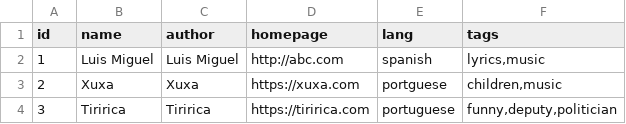
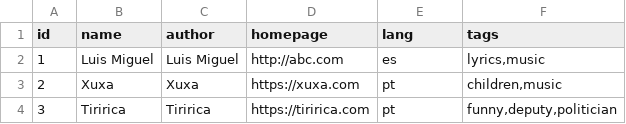
Before and after one commit to mdamaceno/devshow, a CSV file: spec/data/channelsTest.csv, drawn as a sheet.

Commit message:
Filtering by lang

```diff
--- a/spec/data/channelsTest.csv
+++ b/spec/data/channelsTest.csv
@@ -1,4 +1,4 @@
 id;name;author;homepage;lang;tags
-1;Luis Miguel;Luis Miguel;http://abc.com;spanish;lyrics,music
-2;Xuxa;Xuxa;https://xuxa.com;portguese;children,music
-3;Tiririca;Tiririca;https://tiririca.com;portuguese;funny,deputy,politician
+1;Luis Miguel;Luis Miguel;http://abc.com;es;lyrics,music
+2;Xuxa;Xuxa;https://xuxa.com;pt;children,music
+3;Tiririca;Tiririca;https://tiririca.com;pt;funny,deputy,politician
```
Also changed, not shown: 2 other files.
